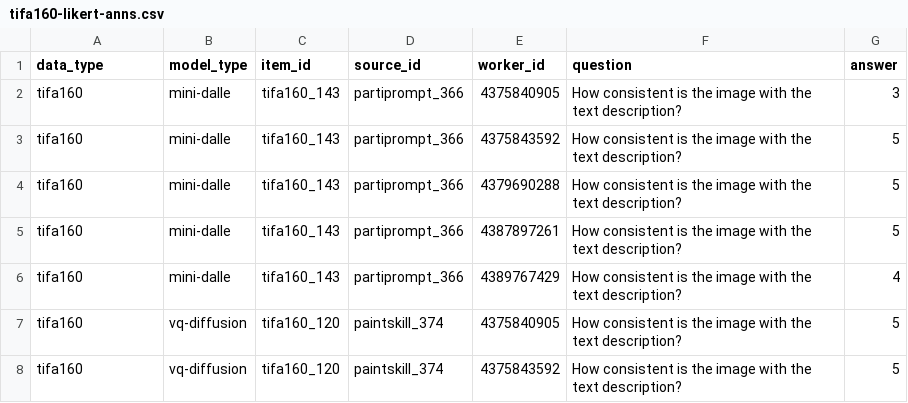
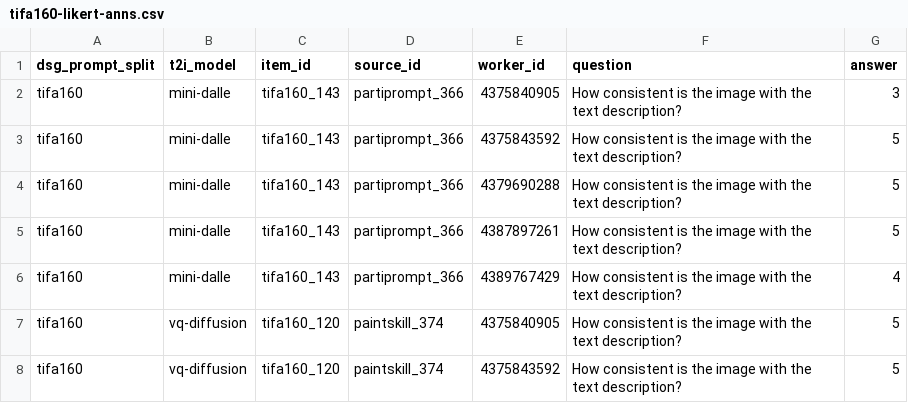
Before and after one commit to j-min/DSG, a CSV file: tifa160-likert-anns.csv, drawn as a sheet; only a part is shown.

Commit message:
Add DSG calc / Tifa correlation / VQA answers

```diff
--- a/tifa160-likert-anns.csv
+++ b/tifa160-likert-anns.csv
@@ -1,2 +1,2 @@
-data_type,model_type,item_id,source_id,worker_id,question,answer
+dsg_prompt_split,t2i_model,item_id,source_id,worker_id,question,answer
 tifa160,mini-dalle,tifa160_143,partiprompt_366,4375840905,How consistent is the image with the text description?,3
```
Also changed, not shown: 15 other files.
